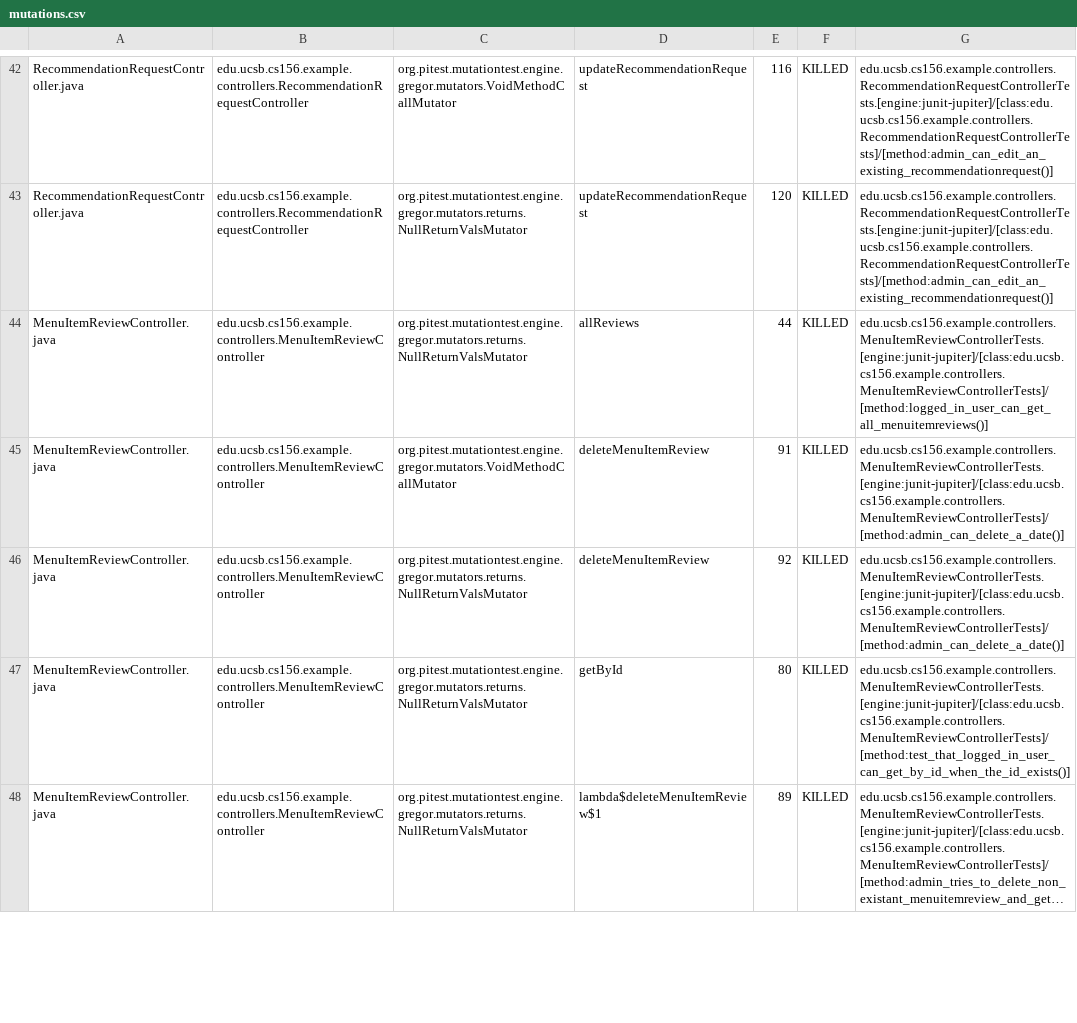
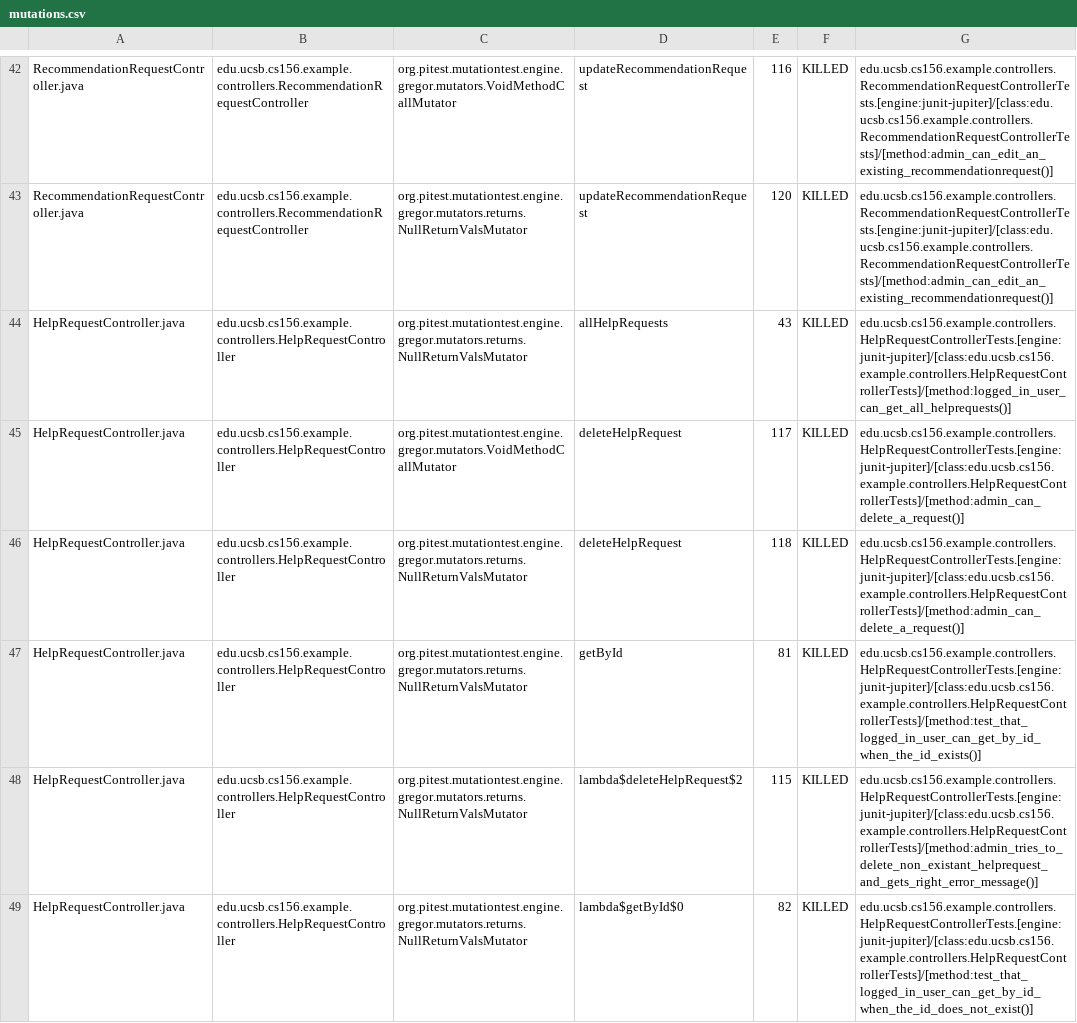
Before and after one commit to ucsb-cs156-s24/team02-s24-4pm-1, a CSV file: pitest/mutations.csv, drawn as a sheet; only a part is shown, gaps mark what is left out; the shorter side is filled out with more unchanged rows; long unchanged cells end in …; the diff covers the shown part only.

Commit message:
Deploying to gh-pages from @ ucsb-cs156-s24/team02-s24-4pm-1@84d56bf17774dc076f45d7b28a89d3a17350255c 🚀

```diff
--- a/pitest/mutations.csv
+++ b/pitest/mutations.csv
@@ -43 +43,7 @@ RecommendationRequestController.java,edu.ucsb.cs156.example.controllers.Recommen
 RecommendationRequestController.java,edu.ucsb.cs156.example.controllers.RecommendationRequestController,org.pitest.mutationtest.engine.gregor.mutators.returns.NullReturnValsMutator,updateRecommendationRequest,120,KILLED,edu.ucsb.cs156.example.controllers.RecommendationRequestControllerTests.[engine:junit-jupiter]/[class:edu.ucsb.cs156.example.controllers.RecommendationRequestControllerTests]/[method:admin_can_edit_an_existing_recommendationrequest()]
+HelpRequestController.java,edu.ucsb.cs156.example.controllers.HelpRequestController,org.pitest.mutationtest.engine.gregor.mutators.returns.NullReturnValsMutator,allHelpRequests,43,KILLED,edu.ucsb.cs156.example.controllers.HelpRequestControllerTests.[engine:junit-jupiter]/[class:edu.ucsb.cs156.example.controllers.HelpRequestControllerTests]/[method:logged_in_user_can_get_all_helprequests()]
+HelpRequestController.java,edu.ucsb.cs156.example.controllers.HelpRequestController,org.pitest.mutationtest.engine.gregor.mutators.VoidMethodCallMutator,deleteHelpRequest,117,KILLED,edu.ucsb.cs156.example.controllers.HelpRequestControllerTests.[engine:junit-jupiter]/[class:edu.ucsb.cs156.example.controllers.HelpRequestControllerTests]/[method:admin_can_delete_a_request()]
+HelpRequestController.java,edu.ucsb.cs156.example.controllers.HelpRequestController,org.pitest.mutationtest.engine.gregor.mutators.returns.NullReturnValsMutator,deleteHelpRequest,118,KILLED,edu.ucsb.cs156.example.controllers.HelpRequestControllerTests.[engine:junit-jupiter]/[class:edu.ucsb.cs156.example.controllers.HelpRequestControllerTests]/[method:admin_can_delete_a_request()]
+HelpRequestController.java,edu.ucsb.cs156.example.controllers.HelpRequestController,org.pitest.mutationtest.engine.gregor.mutators.returns.NullReturnValsMutator,getById,81,KILLED,edu.ucsb.cs156.example.controllers.HelpRequestControllerTests.[engine:junit-jupiter]/[class:edu.ucsb.cs156.example.controllers.HelpRequestControllerTests]/[method:test_that_logged_in_user_can_get_by_id_when_the_id_exists()]
+HelpRequestController.java,edu.ucsb.cs156.example.controllers.HelpRequestController,org.pitest.mutationtest.engine.gregor.mutators.returns.NullReturnValsMutator,lambda$deleteHelpRequest$2,115,KILLED,edu.ucsb.cs156.example.controllers.HelpRequestControllerTests.[engine:junit-jupiter]/[class:edu.ucsb.cs156.example.controllers.HelpRequestControllerTests]/[method:admin_tries_to_delete_non_existant_helprequest_and_gets_right_error_message()]
+HelpRequestController.java,edu.ucsb.cs156.example.controllers.HelpRequestController,org.pitest.mutationtest.engine.gregor.mutators.returns.NullReturnValsMutator,lambda$getById$0,82,KILLED,edu.ucsb.cs156.example.controllers.HelpRequestControllerTests.[engine:junit-jupiter]/[class:edu.ucsb.cs156.example.controllers.HelpRequestControllerTests]/[method:test_that_logged_in_user_can_get_by_id_when_the_id_does_not_exist()]
```
Also changed, not shown: 8 added rows, 7 moved rows and 3 edited cells elsewhere in this file, 19 other files.
